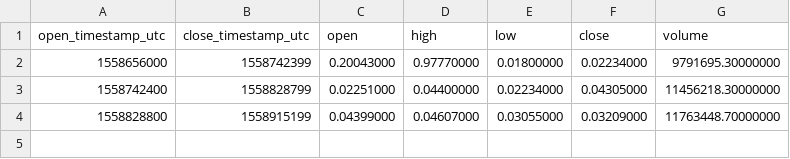
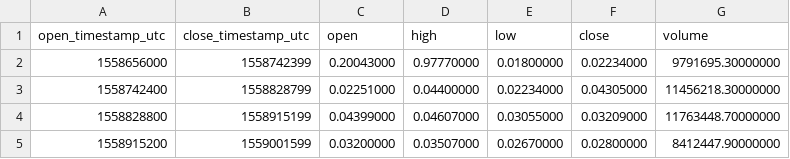
Before and after one commit to cryptobigbro/binance-PHBUSDC, a CSV file: binance-PHBUSDC-1d.csv, drawn as a sheet.

```diff
--- a/binance-PHBUSDC-1d.csv
+++ b/binance-PHBUSDC-1d.csv
@@ -4 +4,2 @@ open_timestamp_utc,close_timestamp_utc,open,high,low,close,volume
 1558828800,1558915199,0.04399000,0.04607000,0.03055000,0.03209000,11763448.70000000
+1558915200,1559001599,0.03200000,0.03507000,0.02670000,0.02800000,8412447.90000000
```
Also changed, not shown: binance-PHBUSDC-1h.csv, 1 other file.
